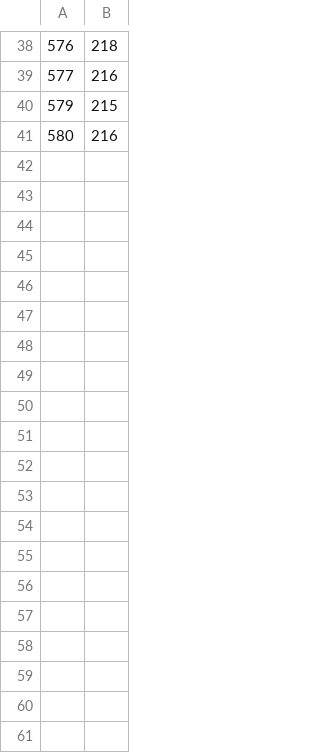
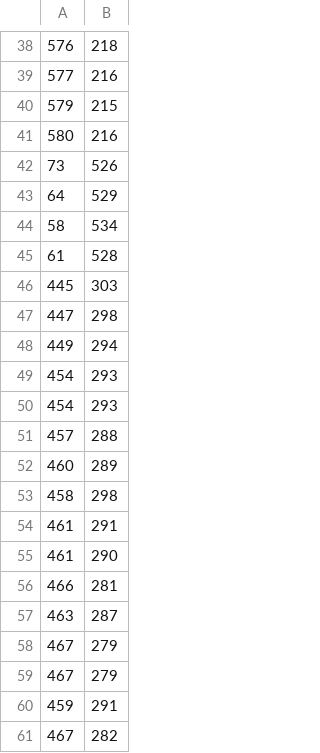
Before and after one commit to ColectivoTrifur/bucle, a CSV file: current_outputs/rob_cursor.csv, drawn as a sheet; only a part is shown, gaps mark what is left out; the diff covers the shown part only.

```diff
--- a/current_outputs/rob_cursor.csv
+++ b/current_outputs/rob_cursor.csv
@@ -41 +41,21 @@
 580,216
+73,526
+64,529
+58,534
+61,528
+445,303
+447,298
+449,294
+454,293
+454,293
+457,288
+460,289
+458,298
+461,291
+461,290
+466,281
+463,287
+467,279
+467,279
+459,291
+467,282
```
Also changed, not shown: 21 added rows elsewhere in this file, current_outputs/rob_confidence.csv, current_outputs/rob_distance.csv, 23 other files.
